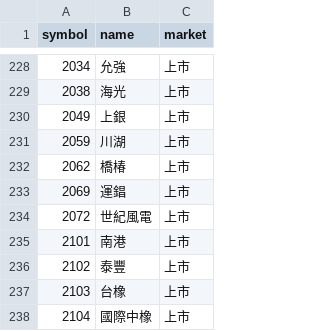
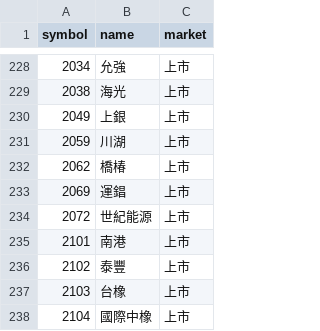
Before and after one commit to ScoppenLin/CandyTWStock, a CSV file: data/stock_list.csv, drawn as a sheet; only a part is shown, gaps mark what is left out.

```diff
--- a/data/stock_list.csv
+++ b/data/stock_list.csv
@@ -233,3 +233,3 @@
 2069,運錩,上市
-2072,世紀風電,上市
+2072,世紀能源,上市
 2101,南港,上市
```
Also changed, not shown: logs/error_log.csv, 6 other files.
